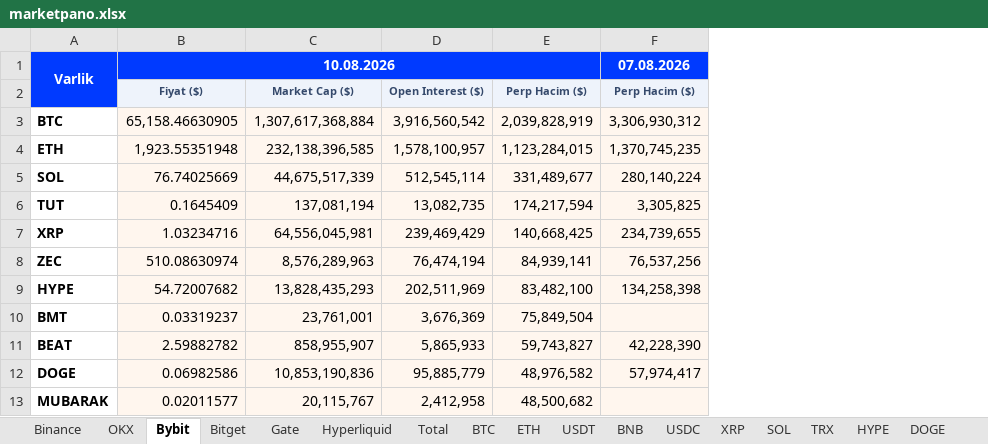
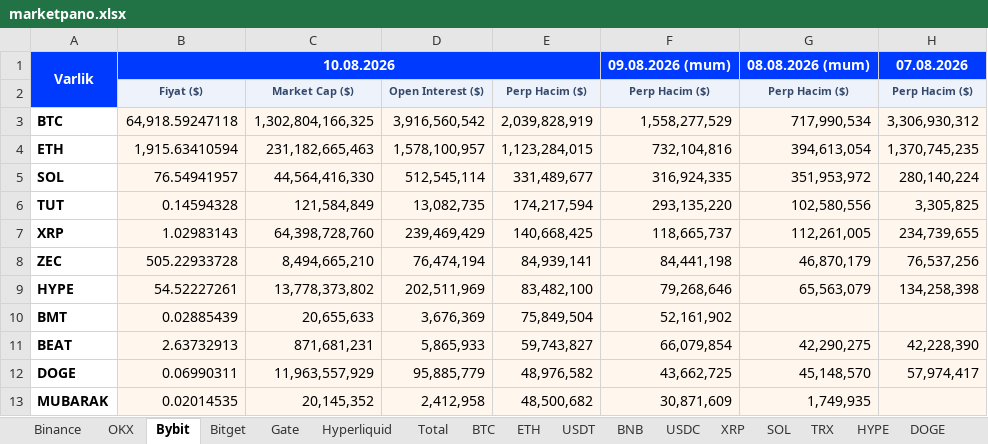
Before and after one commit to batuhanhelvaci-hub/marketpano, an Excel workbook: marketpano.xlsx, sheet Bybit, drawn as a sheet; only a part is shown; values as stored, in another font and other column widths than the file's, no borders; removed rows and columns are numbered as before the commit, all else as after; the diff names each change by its address in the sheet, - before the commit and + after, or states it on an @@ line.

```diff
--- a/marketpano.xlsx (sheet Bybit)
+++ b/marketpano.xlsx (sheet Bybit)
-column B, rows 1-13: 10.08.2026 | Fiyat ($) | 65,158.46630905 | 1,923.55351948 | 76.74025669 | 0.1645409 | 1.03234716 | 510.08630974 | 54.72007682 | 0.03319237 | 2.59882782 | 0.06982586 | 0.02011577
-column C, rows 2-13: Market Cap ($) | 1,307,617,368,884 | 232,138,396,585 | 44,675,517,339 | 137,081,194 | 64,556,045,981 | 8,576,289,963 | 13,828,435,293 | 23,761,001 | 858,955,907 | 10,853,190,836 | 20,115,767
+column B, rows 1-13: 10.08.2026 | Fiyat ($) | 64,918.59247118 | 1,915.63410594 | 76.54941957 | 0.14594328 | 1.02983143 | 505.22933728 | 54.52227261 | 0.02885439 | 2.63732913 | 0.06990311 | 0.02014535
+column C, rows 2-13: Market Cap ($) | 1,302,804,166,325 | 231,182,665,463 | 44,564,416,330 | 121,584,849 | 64,398,728,760 | 8,494,665,210 | 13,778,373,802 | 20,655,633 | 871,681,231 | 11,963,557,929 | 20,145,352
+column F, rows 1-13: 09.08.2026 (mum) | Perp Hacim ($) | 1,558,277,529 | 732,104,816 | 316,924,335 | 293,135,220 | 118,665,737 | 84,441,198 | 79,268,646 | 52,161,902 | 66,079,854 | 43,662,725 | 30,871,609
+column G, rows 1-13: 08.08.2026 (mum) | Perp Hacim ($) | 717,990,534 | 394,613,054 | 351,953,972 | 102,580,556 | 112,261,005 | 46,870,179 | 65,563,079 |  | 42,290,275 | 45,148,570 | 1,749,935
```
Also changed, not shown: sheet Total, sheet Hyperliquid, sheet Gate, sheet OKX, sheet Bitget, sheet Binance, 10 other files.
